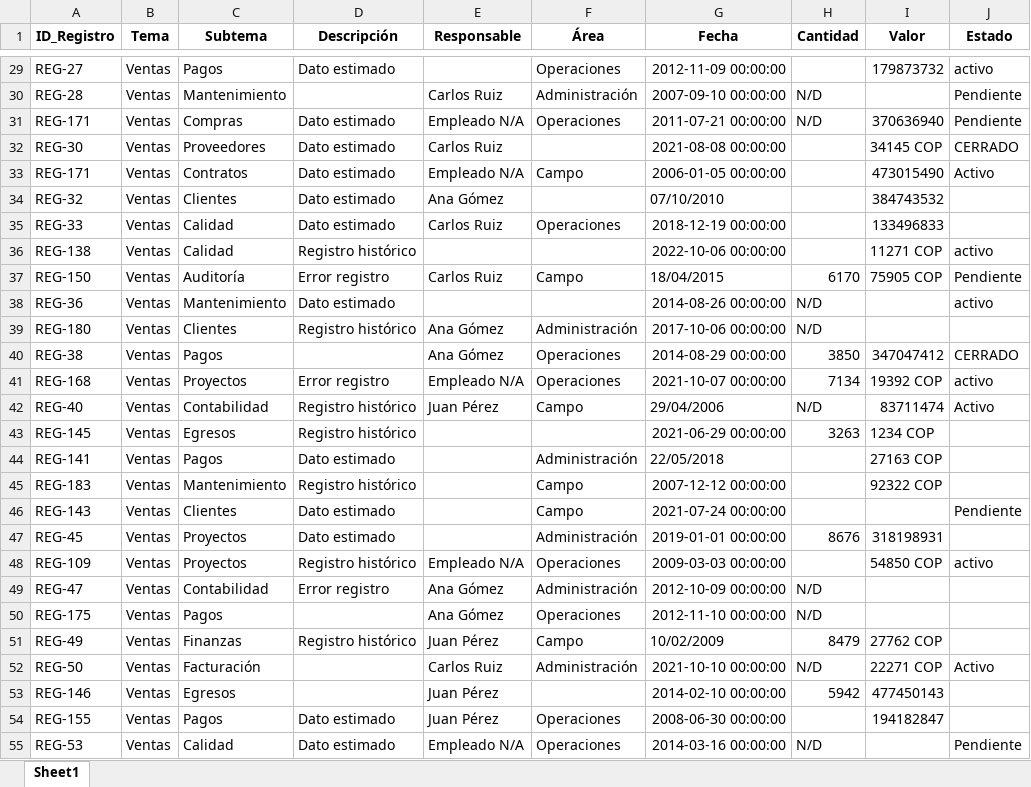
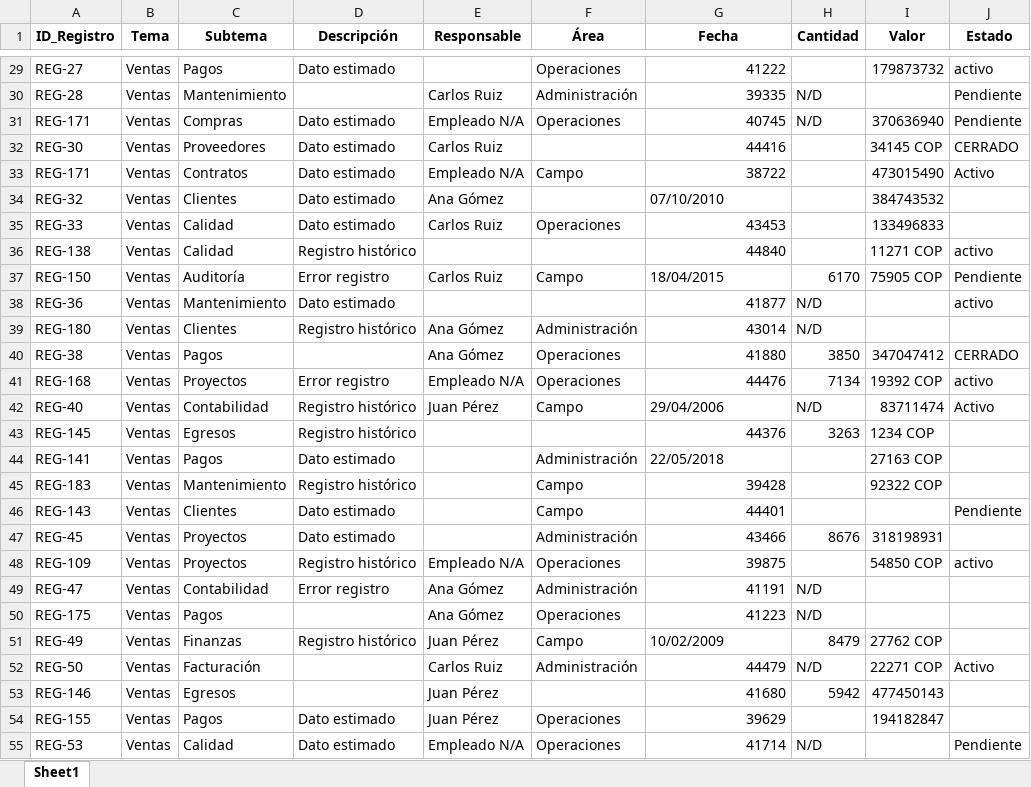
Before and after one commit to IA-DataFlow-Hub/docs, an Excel workbook: DataSets/Duplicados/DUPLICADO_XLSX_01.xlsx, sheet Sheet1, drawn as a sheet; only a part is shown, gaps mark what is left out; values as stored, in another font and other column widths than the file's, no borders; the diff covers the shown part only; the diff names each change by its address in the sheet, - before the commit and + after, or states it on an @@ line.

```diff
--- a/DataSets/Duplicados/DUPLICADO_XLSX_01.xlsx (sheet Sheet1)
+++ b/DataSets/Duplicados/DUPLICADO_XLSX_01.xlsx (sheet Sheet1)
-G29 (Fecha): 2012-11-09 00:00:00
+G29 (Fecha): 41222
-G30 (Fecha): 2007-09-10 00:00:00
+G30 (Fecha): 39335
-G31 (Fecha): 2011-07-21 00:00:00
+G31 (Fecha): 40745
-G32 (Fecha): 2021-08-08 00:00:00
+G32 (Fecha): 44416
-G33 (Fecha): 2006-01-05 00:00:00
+G33 (Fecha): 38722
-G35 (Fecha): 2018-12-19 00:00:00
+G35 (Fecha): 43453
-G36 (Fecha): 2022-10-06 00:00:00
+G36 (Fecha): 44840
-G38 (Fecha): 2014-08-26 00:00:00
+G38 (Fecha): 41877
-G39 (Fecha): 2017-10-06 00:00:00
+G39 (Fecha): 43014
-G40 (Fecha): 2014-08-29 00:00:00
+G40 (Fecha): 41880
-G41 (Fecha): 2021-10-07 00:00:00
+G41 (Fecha): 44476
-G43 (Fecha): 2021-06-29 00:00:00
+G43 (Fecha): 44376
-G45 (Fecha): 2007-12-12 00:00:00
+G45 (Fecha): 39428
-G46 (Fecha): 2021-07-24 00:00:00
+G46 (Fecha): 44401
-G47 (Fecha): 2019-01-01 00:00:00
+G47 (Fecha): 43466
-G48 (Fecha): 2009-03-03 00:00:00
+G48 (Fecha): 39875
-G49 (Fecha): 2012-10-09 00:00:00
+G49 (Fecha): 41191
-G50 (Fecha): 2012-11-10 00:00:00
+G50 (Fecha): 41223
-G52 (Fecha): 2021-10-10 00:00:00
+G52 (Fecha): 44479
-G53 (Fecha): 2014-02-10 00:00:00
+G53 (Fecha): 41680
-G54 (Fecha): 2008-06-30 00:00:00
+G54 (Fecha): 39629
-G55 (Fecha): 2014-03-16 00:00:00
+G55 (Fecha): 41714
```
Also changed, not shown: 384 edited cells elsewhere in this sheet, 1 other file.
